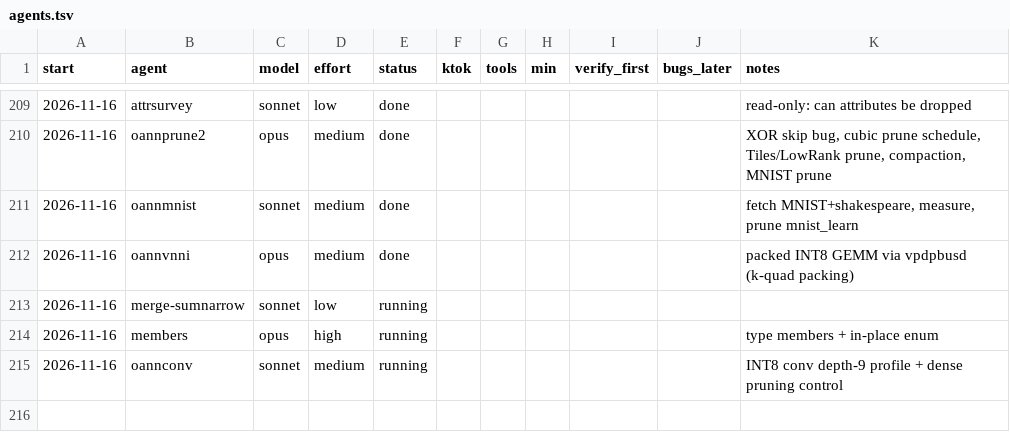
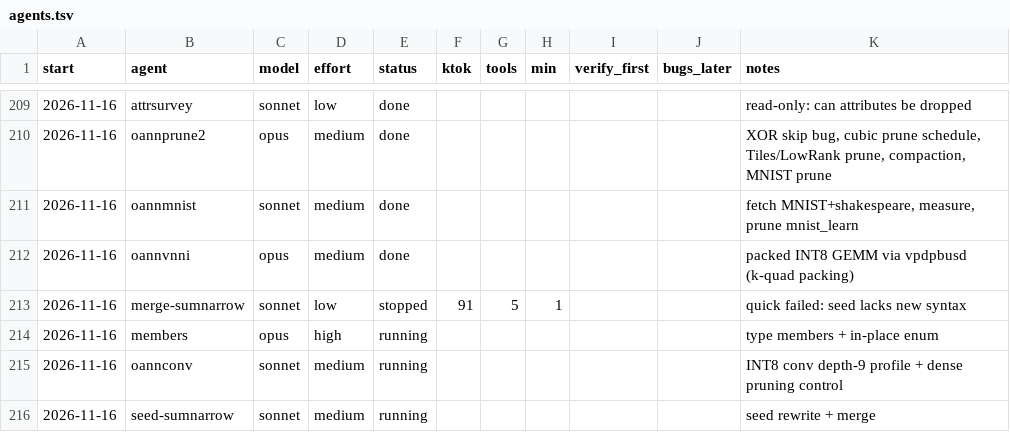
Before and after one commit to osarv/olang, a TSV file: agents.tsv, drawn as a sheet; only a part is shown, gaps mark what is left out.

Commit message:
review notes 2026-11-16T22:53:22Z

```diff
--- a/agents.tsv
+++ b/agents.tsv
@@ -212,4 +212,5 @@ start	agent	model	effort	status	ktok	tools	min	verify_first	bugs_later	notes
 2026-11-16	oannvnni	opus	medium	done						packed INT8 GEMM via vpdpbusd (k-quad packing)
-2026-11-16	merge-sumnarrow	sonnet	low	running
+2026-11-16	merge-sumnarrow	sonnet	low	stopped	91	5	1			quick failed: seed lacks new syntax
 2026-11-16	members	opus	high	running						type members + in-place enum
 2026-11-16	oannconv	sonnet	medium	running						INT8 conv depth-9 profile + dense pruning control
+2026-11-16	seed-sumnarrow	sonnet	medium	running						seed rewrite + merge
```
